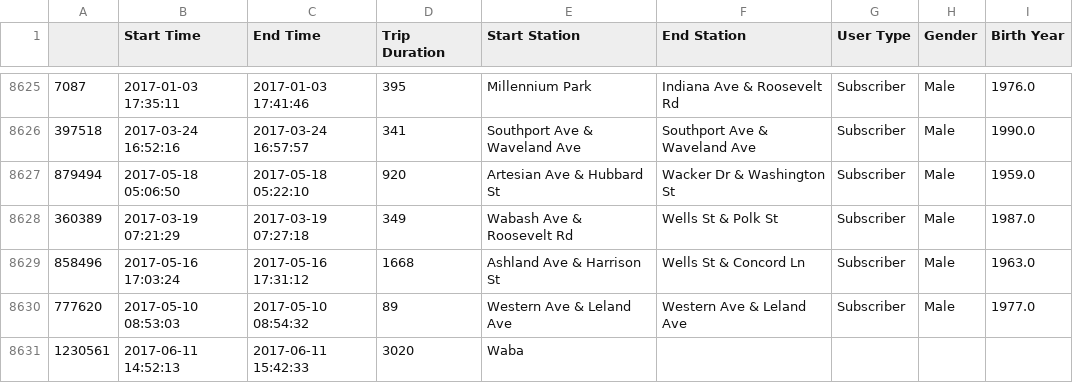
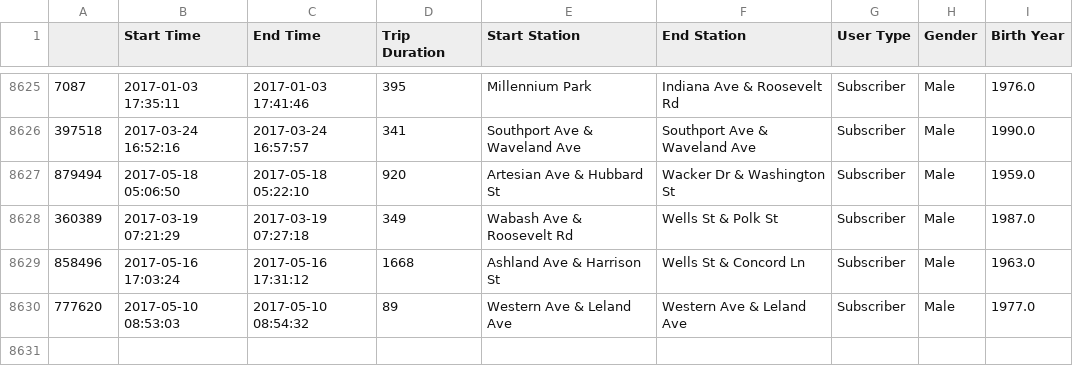
Before and after one commit to GaryLBentley/bikerideshare, a CSV file: chicago.csv, drawn as a sheet; only a part is shown, gaps mark what is left out; the diff names each change by its address in the sheet, - before the commit and + after, or states it on an @@ line.

```diff
--- a/chicago.csv
+++ b/chicago.csv
-row 8631: 1230561 | 2017-06-11 14:52:13 | 2017-06-11 15:42:33 | 3020 | Waba
```
Also changed, not shown: 1 other file.
